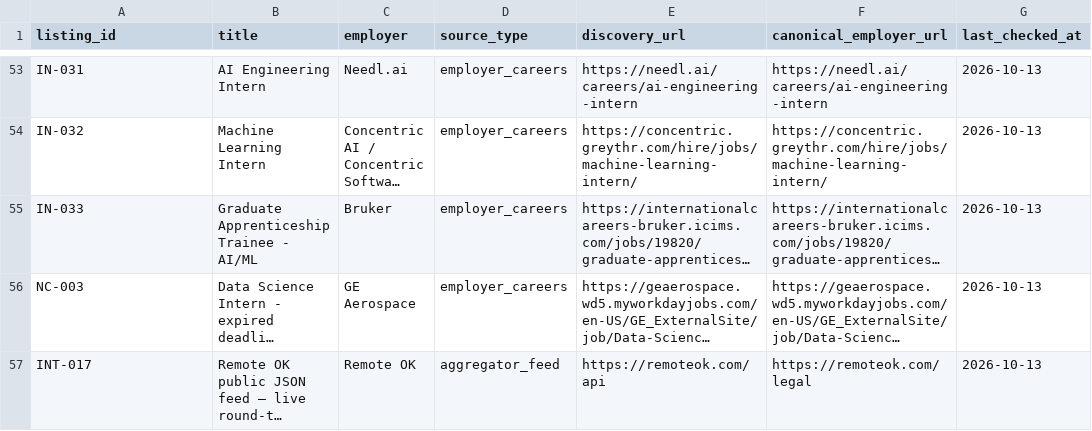
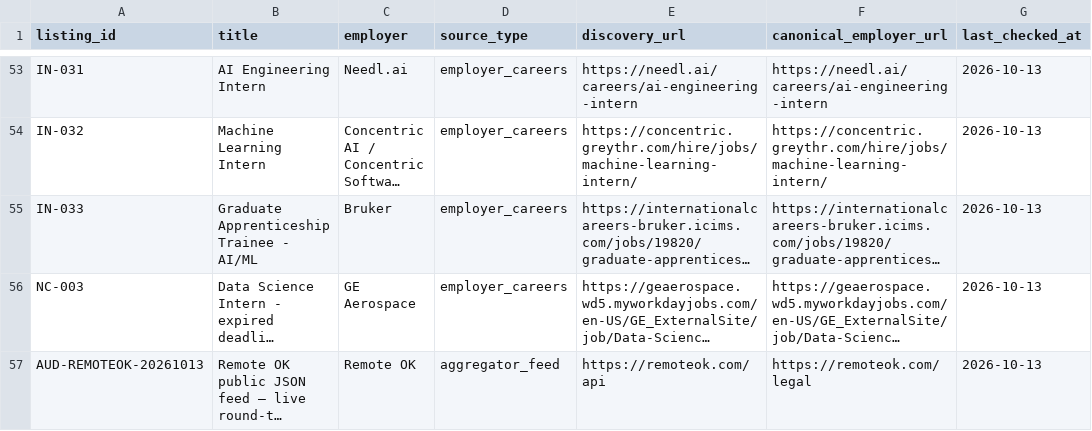
Before and after one commit to rajaryan1111/ai-career-agent, a CSV file: research/job-source-audit-seed-2026-10-13.csv, drawn as a sheet; only a part is shown, gaps mark what is left out; long unchanged cells end in …; the diff names each change by its address in the sheet, - before the commit and + after, or states it on an @@ line.

Commit message:
research: resolve audit row identifier collision

```diff
--- a/research/job-source-audit-seed-2026-10-13.csv
+++ b/research/job-source-audit-seed-2026-10-13.csv
-A57 (listing_id): INT-017
+A57 (listing_id): AUD-REMOTEOK-20261013
```
